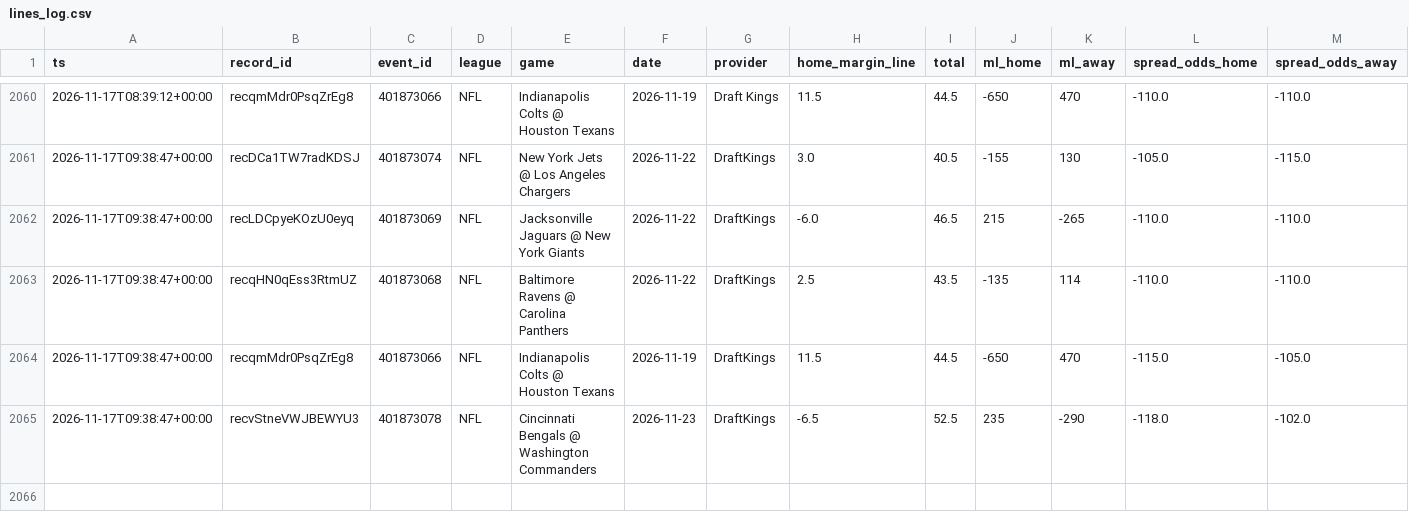
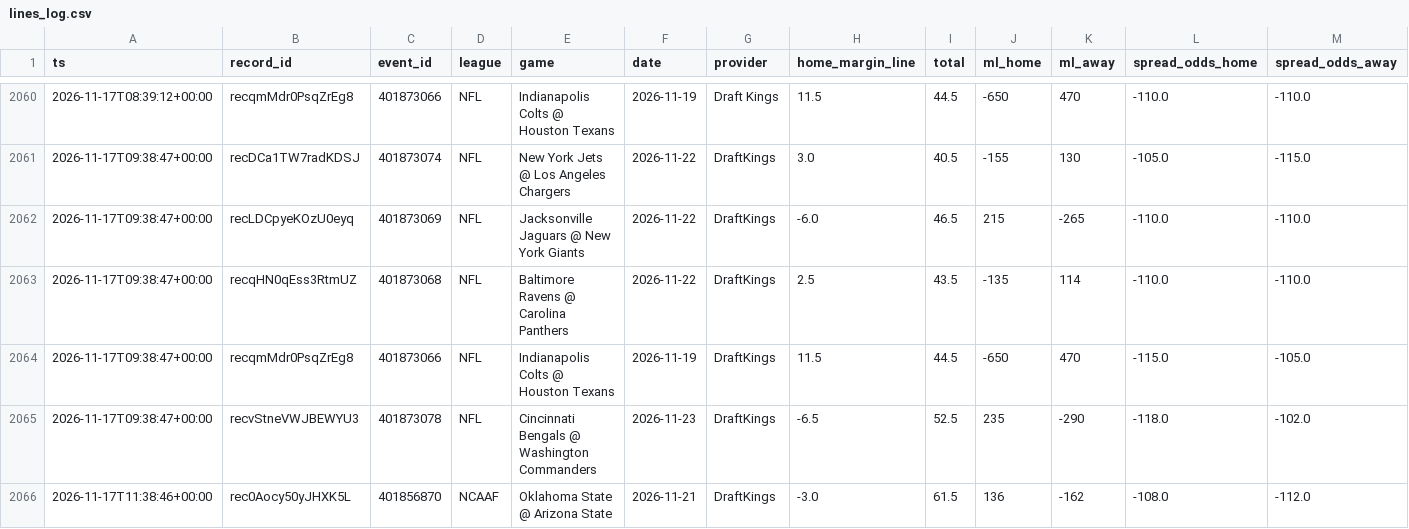
Before and after one commit to Fluff421/custom-claude-skills, a CSV file: signal-desk/intelligence/markets/lines_log.csv, drawn as a sheet; only a part is shown, gaps mark what is left out; rows hold the shown columns only; the diff names each change by its address in the sheet, - before the commit and + after, or states it on an @@ line.

Commit message:
Signal Desk snapshot 2026-11-17 (auto, readiness checked)
Co-authored-by: Perplexity <noreply@perplexity.ai>

```diff
--- a/signal-desk/intelligence/markets/lines_log.csv
+++ b/signal-desk/intelligence/markets/lines_log.csv
+row 2066: 2026-11-17T11:38:46+00:00 | rec0Aocy50yJHXK5L | 401856870 | NCAAF | Oklahoma State @ Arizona State | 2026-11-21 | DraftKings | -3.0 | 61.5 | 136 | -162 | -108.0 | -112.0
```
Also changed, not shown: signal-desk/intelligence/markets/picks_log.csv, 11 other files.
